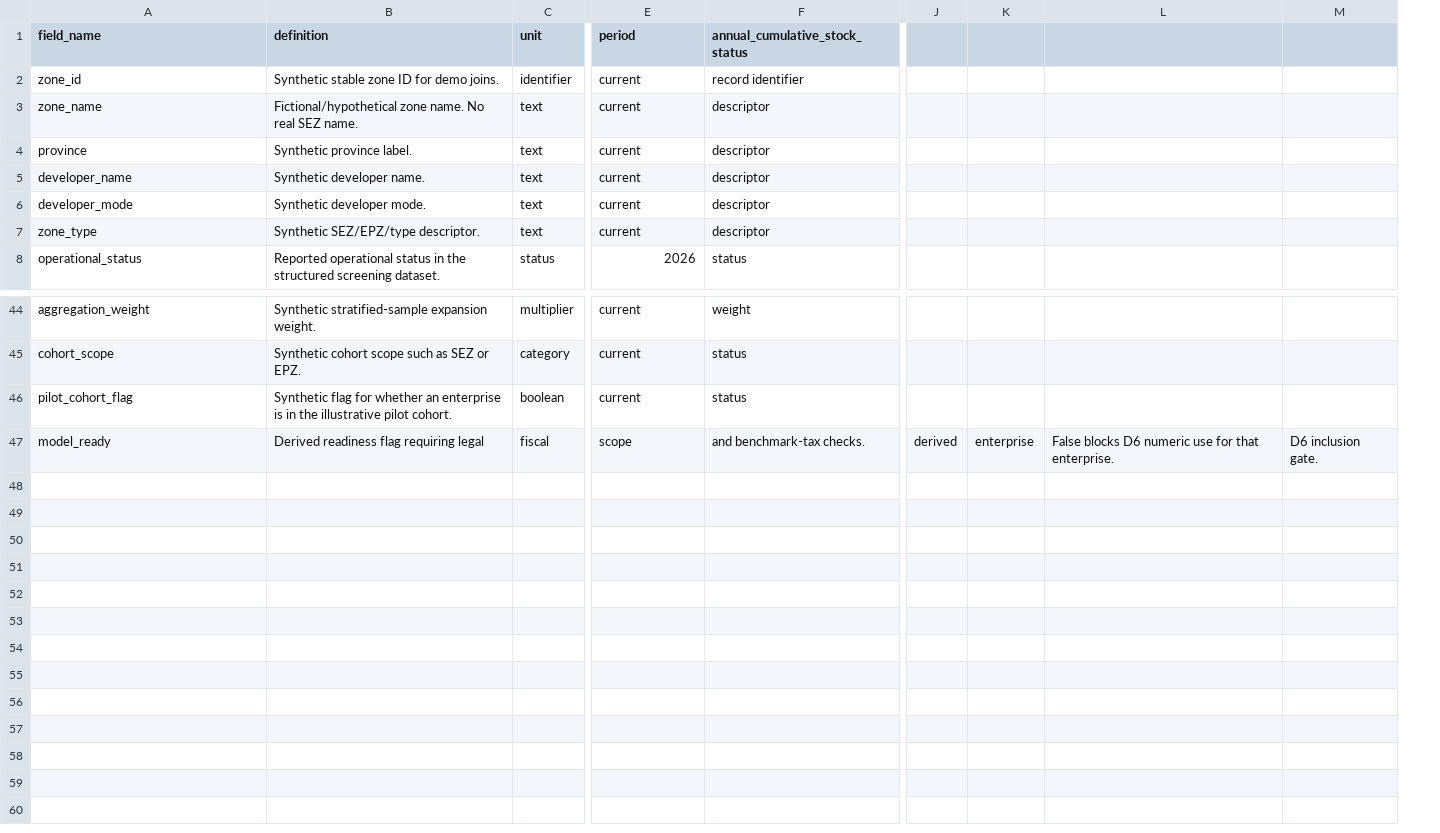
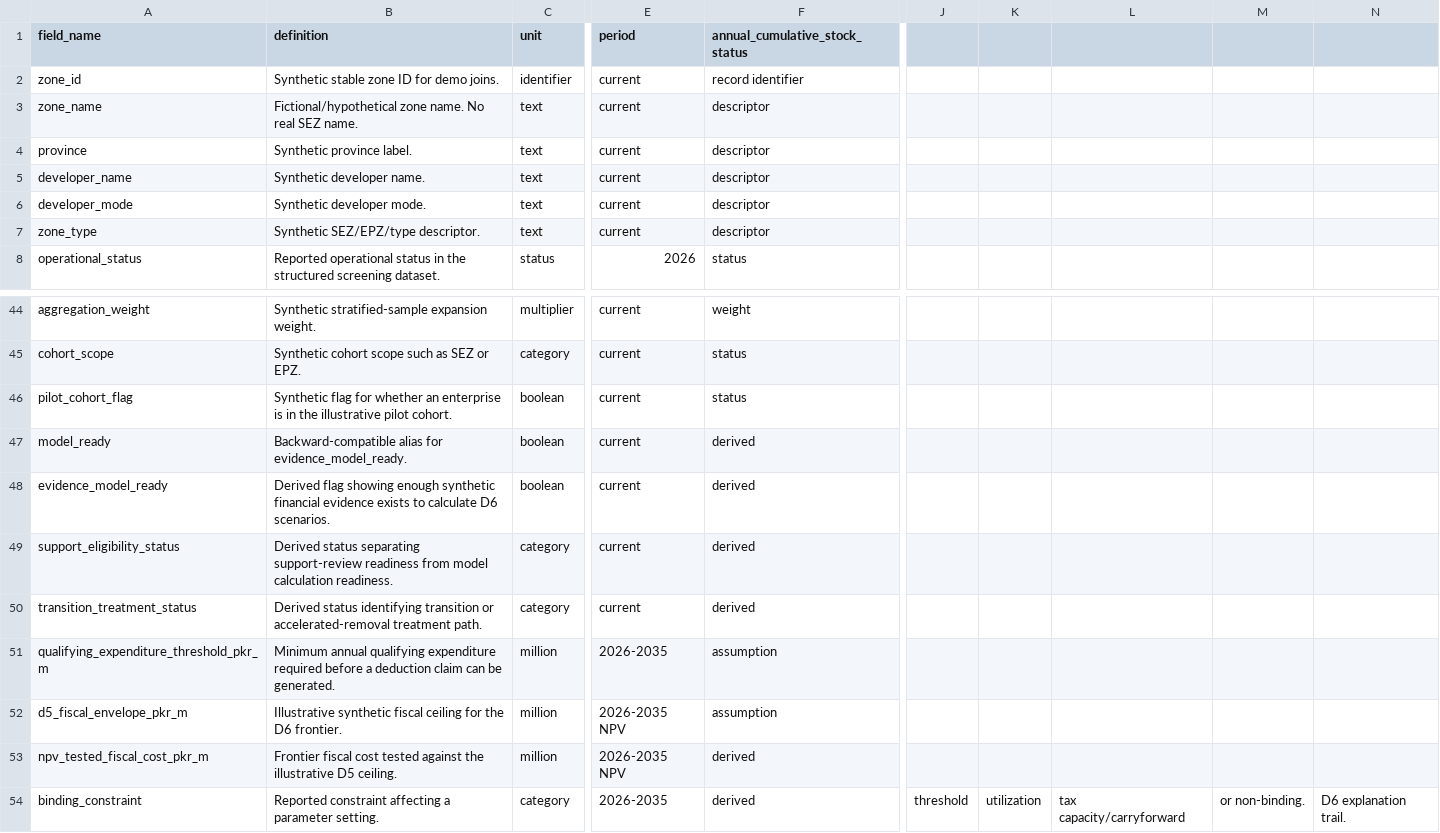
Before and after one commit to joestartupsocieties/Calibration-Dashboard, a CSV file: data/synthetic/synthetic_data_dictionary.csv, drawn as a sheet; only a part is shown, gaps mark what is left out; removed rows and columns are numbered as before the commit, all else as after; rows hold the shown columns only; the diff covers the shown part only; the diff names each change by its address in the sheet, - before the commit and + after, or states it on an @@ line.

```diff
--- a/data/synthetic/synthetic_data_dictionary.csv
+++ b/data/synthetic/synthetic_data_dictionary.csv
-column J, row 47: derived
-column K, row 47: enterprise
-column L, row 47: False blocks D6 numeric use for that enterprise.
-column M, row 47: D6 inclusion gate.
+column J, empty
+column K, empty
+column L, empty
+column M, empty
+column N, empty
-B47 (definition): Derived readiness flag requiring legal
+B47 (definition): Backward-compatible alias for evidence_model_ready.
-C47 (unit): fiscal
+C47 (unit): boolean
-E47 (period): scope
+E47 (period): current
-F47 (annual_cumulative_stock_status): and benchmark-tax checks.
+F47 (annual_cumulative_stock_status): derived
+row 48: evidence_model_ready | Derived flag showing enough synthetic financial evidence exists to calculate D6 scenarios. | boolean | current | derived
+row 49: support_eligibility_status | Derived status separating support-review readiness from model calculation readiness. | category | current | derived
+row 50: transition_treatment_status | Derived status identifying transition or accelerated-removal treatment path. | category | current | derived
+row 51: qualifying_expenditure_threshold_pkr_m | Minimum annual qualifying expenditure required before a deduction claim can be generated. | million | 2026-2035 | assumption
+row 52: d5_fiscal_envelope_pkr_m | Illustrative synthetic fiscal ceiling for the D6 frontier. | million | 2026-2035 NPV | assumption
+row 53: npv_tested_fiscal_cost_pkr_m | Frontier fiscal cost tested against the illustrative D5 ceiling. | million | 2026-2035 NPV | derived
+row 54: binding_constraint | Reported constraint affecting a parameter setting. | category | 2026-2035 | derived | threshold | utilization | tax capacity/carryforward | or non-binding. | D6 explanation trail.
```
Also changed, not shown: 4 edited cells elsewhere in this file, data/synthetic/SEZ_Key_Indicators_Normalized.csv, data/synthetic/synthetic_calibration_assumptions.csv, 18 other files.
